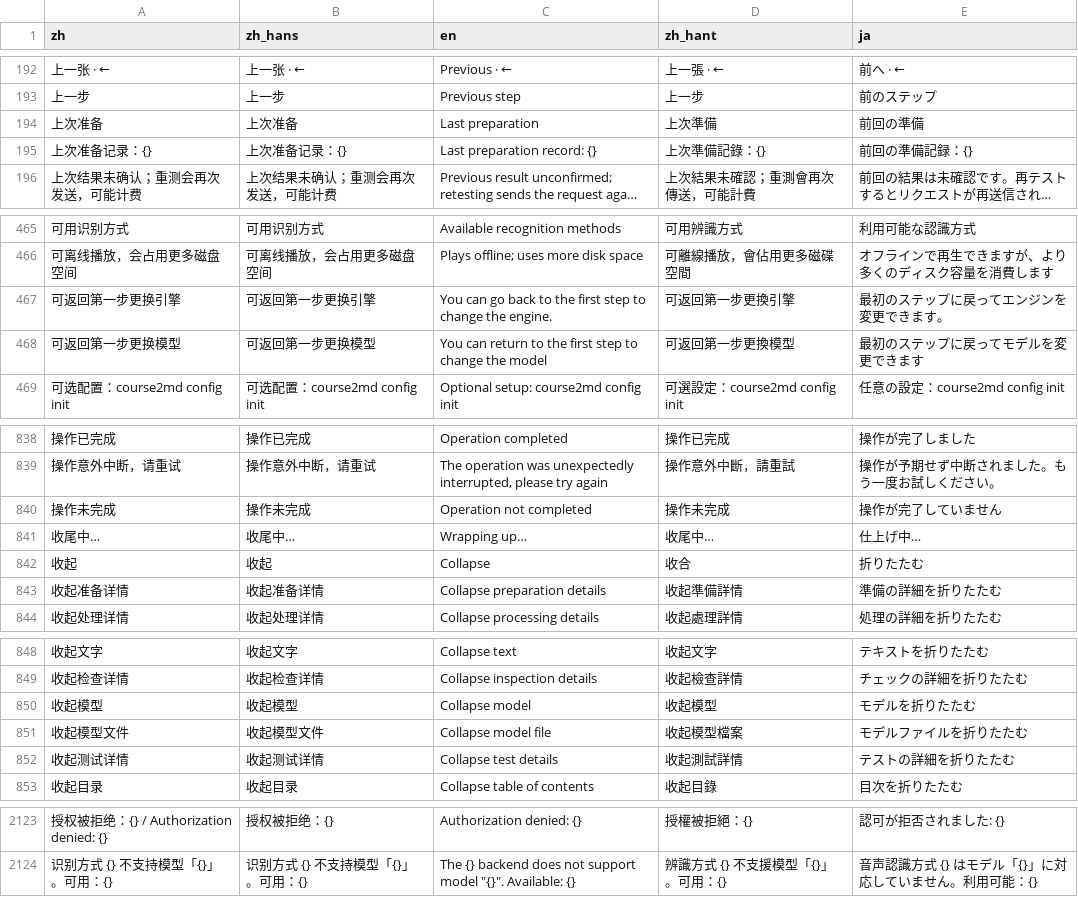
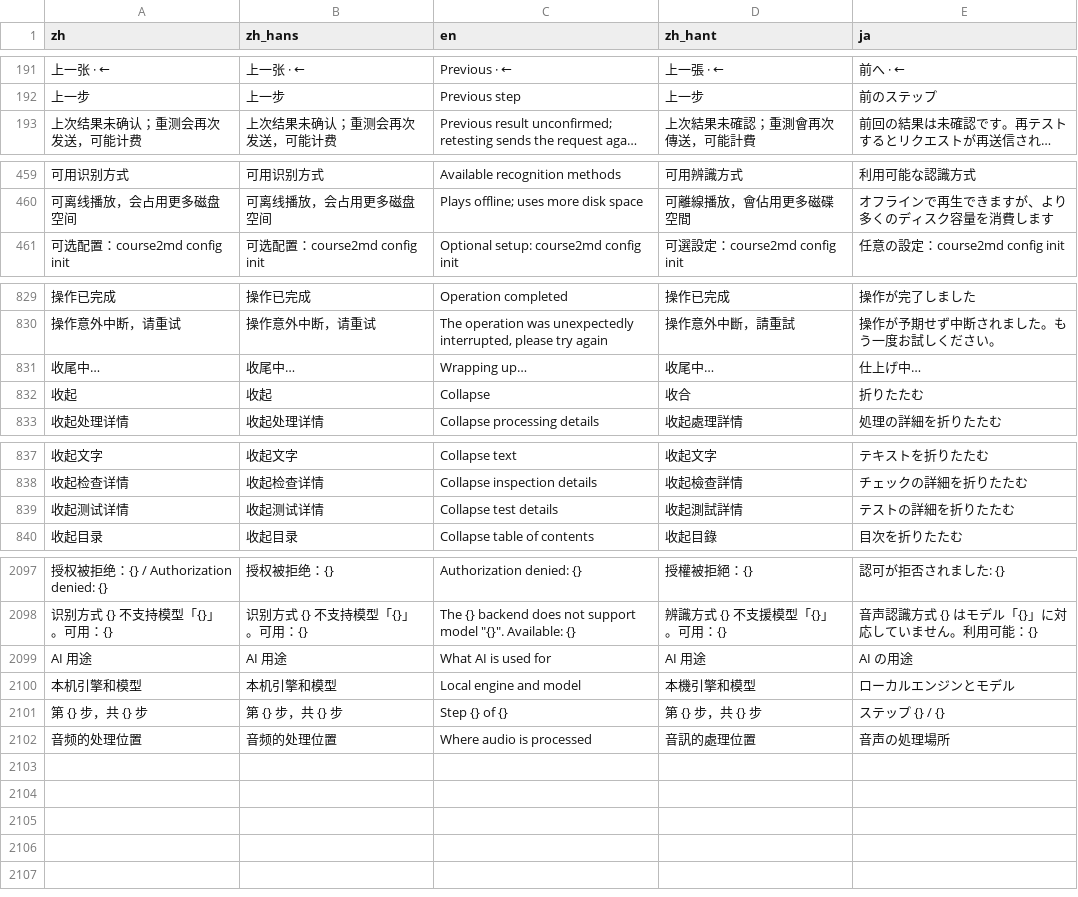
Before and after one commit to mizorewww/course2md, a TSV file: i18n/catalog.tsv, drawn as a sheet; only a part is shown, gaps mark what is left out; long unchanged cells end in …; removed rows and columns are numbered as before the commit, all else as after; the diff covers the shown part only; the diff names each change by its address in the sheet, - before the commit and + after, or states it on an @@ line.

```diff
--- a/i18n/catalog.tsv
+++ b/i18n/catalog.tsv
-row 194: 上次准备 | 上次准备 | Last preparation | 上次準備 | 前回の準備
-row 195: 上次准备记录：{} | 上次准备记录：{} | Last preparation record: {} | 上次準備記錄：{} | 前回の準備記録：{}
-row 467: 可返回第一步更换引擎 | 可返回第一步更换引擎 | You can go back to the first step to change the engine. | 可返回第一步更換引擎 | 最初のステップに戻ってエンジンを変更できます。
-row 468: 可返回第一步更换模型 | 可返回第一步更换模型 | You can return to the first step to change the model | 可返回第一步更換模型 | 最初のステップに戻ってモデルを変更できます
-row 840: 操作未完成 | 操作未完成 | Operation not completed | 操作未完成 | 操作が完了していません
-row 843: 收起准备详情 | 收起准备详情 | Collapse preparation details | 收起準備詳情 | 準備の詳細を折りたたむ
-row 850: 收起模型 | 收起模型 | Collapse model | 收起模型 | モデルを折りたたむ
-row 851: 收起模型文件 | 收起模型文件 | Collapse model file | 收起模型檔案 | モデルファイルを折りたたむ
+row 2099: AI 用途 | AI 用途 | What AI is used for | AI 用途 | AI の用途
+row 2100: 本机引擎和模型 | 本机引擎和模型 | Local engine and model | 本機引擎和模型 | ローカルエンジンとモデル
+row 2101: 第 {} 步，共 {} 步 | 第 {} 步，共 {} 步 | Step {} of {} | 第 {} 步，共 {} 步 | ステップ {} / {}
+row 2102: 音频的处理位置 | 音频的处理位置 | Where audio is processed | 音訊的處理位置 | 音声の処理場所
```
Also changed, not shown: 18 removed rows elsewhere in this file, 5 other files.
